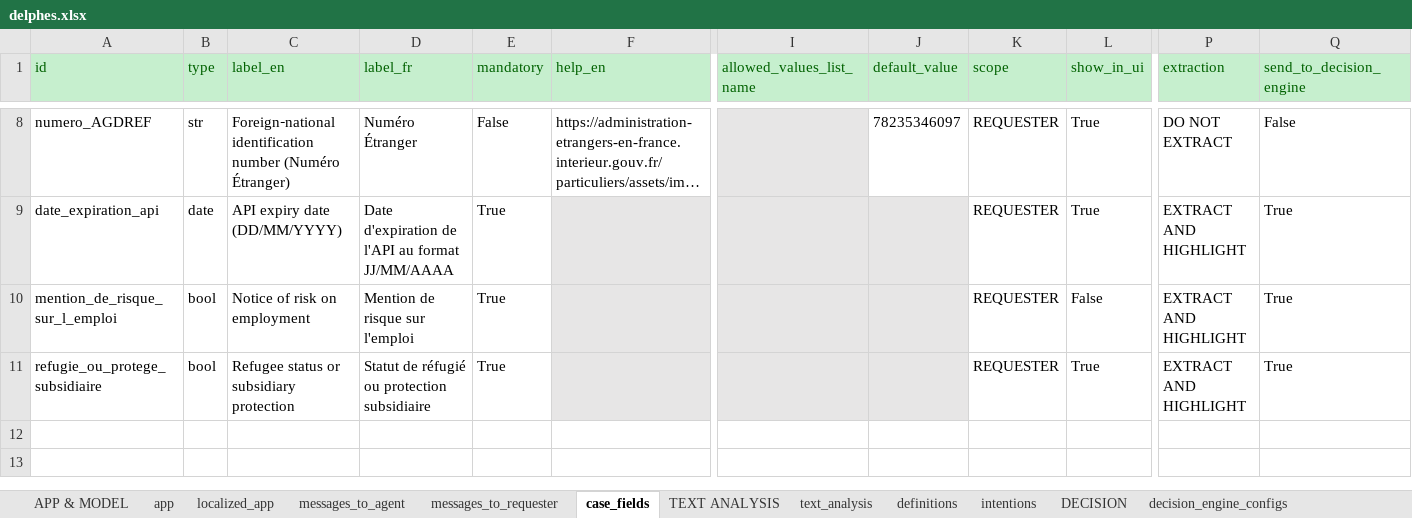
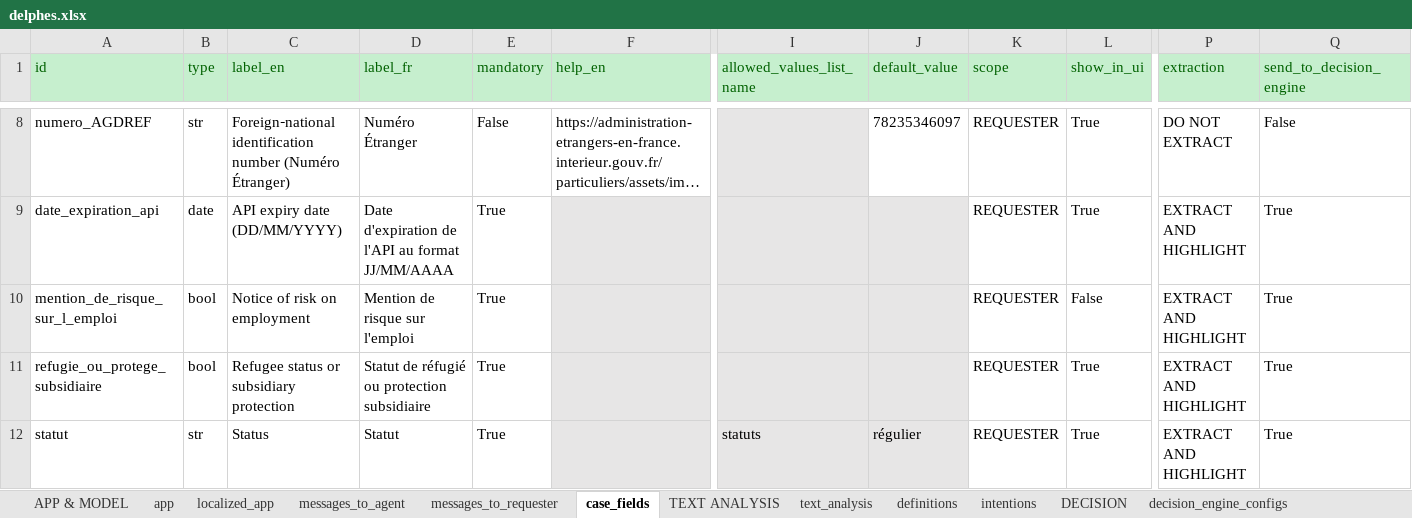
Before and after one commit to athena-ceo/trusted-service, an Excel workbook: runtime/apps/delphes/delphes.xlsx, sheet case_fields, drawn as a sheet; only a part is shown, gaps mark what is left out; long unchanged cells end in …; values as stored, in another font and other column widths than the file's, no borders; rows hold the shown columns only; the diff names each change by its address in the sheet, - before the commit and + after, or states it on an @@ line.

Commit message:
Ajout du statut

```diff
--- a/runtime/apps/delphes/delphes.xlsx (sheet case_fields)
+++ b/runtime/apps/delphes/delphes.xlsx (sheet case_fields)
+row 12: statut | str | Status | Statut | True |  | statuts | régulier | REQUESTER | True | EXTRACT AND HIGHLIGHT | True
```
Also changed, not shown: sheet messages_to_agent, other sheet tabs, 5 other files.
